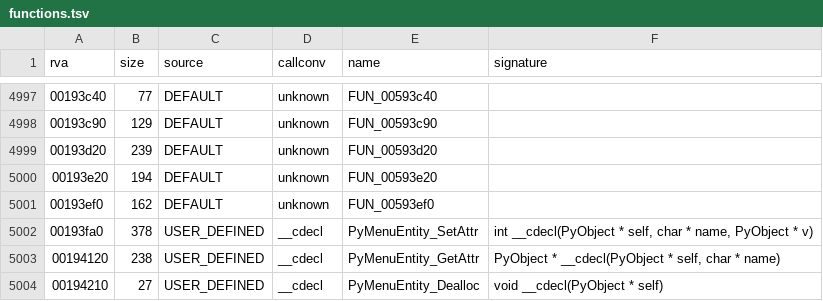
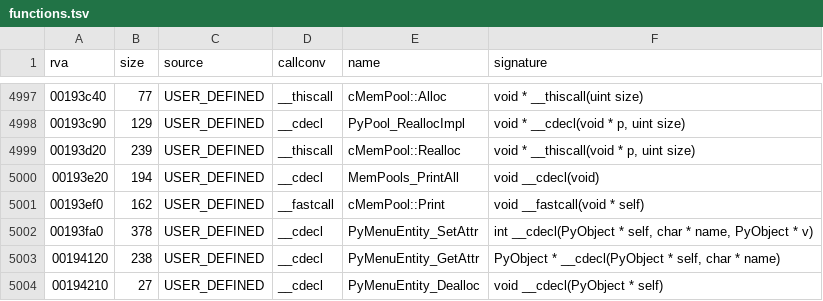
Before and after one commit to Blackwolf1337/scrapland, a TSV file: symbols/functions.tsv, drawn as a sheet; only a part is shown, gaps mark what is left out; the diff covers the shown part only.

Commit message:
Python block pools in C
PyInterface/pymempool.cpp: cMemPool with 32 classes of 4 to 128 byte
blocks (cMemBlocks, a status bit per block) in one Mem_Alloc block, the
"Python" pool made on first use, and the entry points PyPool_Malloc,
Realloc and Free with the Python memory statistics. 19 functions. The
pool usage from the native PrintMemBlockData is identical in both runs,
1461 menu and 635 level checks match.

```diff
--- a/symbols/functions.tsv
+++ b/symbols/functions.tsv
@@ -4997,6 +4997,6 @@ rva	size	source	callconv	name	signature
-00193c40	77	DEFAULT	unknown	FUN_00593c40	
-00193c90	129	DEFAULT	unknown	FUN_00593c90	
-00193d20	239	DEFAULT	unknown	FUN_00593d20	
-00193e20	194	DEFAULT	unknown	FUN_00593e20	
-00193ef0	162	DEFAULT	unknown	FUN_00593ef0	
+00193c40	77	USER_DEFINED	__thiscall	cMemPool::Alloc	void * __thiscall(uint size)
+00193c90	129	USER_DEFINED	__cdecl	PyPool_ReallocImpl	void * __cdecl(void * p, uint size)
+00193d20	239	USER_DEFINED	__thiscall	cMemPool::Realloc	void * __thiscall(void * p, uint size)
+00193e20	194	USER_DEFINED	__cdecl	MemPools_PrintAll	void __cdecl(void)
+00193ef0	162	USER_DEFINED	__fastcall	cMemPool::Print	void __fastcall(void * self)
 00193fa0	378	USER_DEFINED	__cdecl	PyMenuEntity_SetAttr	int __cdecl(PyObject * self, char * name, PyObject * v)
```
Also changed, not shown: 48 edited cells elsewhere in this file, symbols/globals.tsv, 5 other files.
